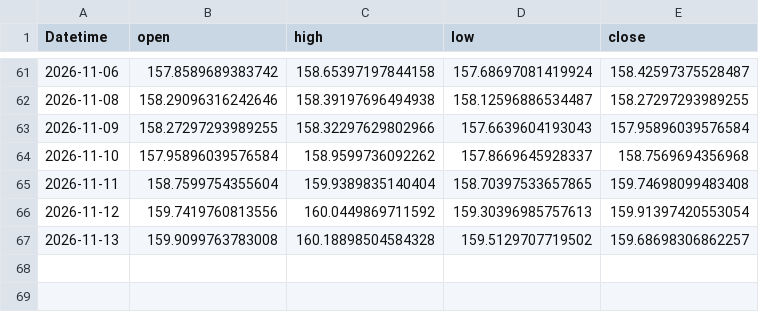
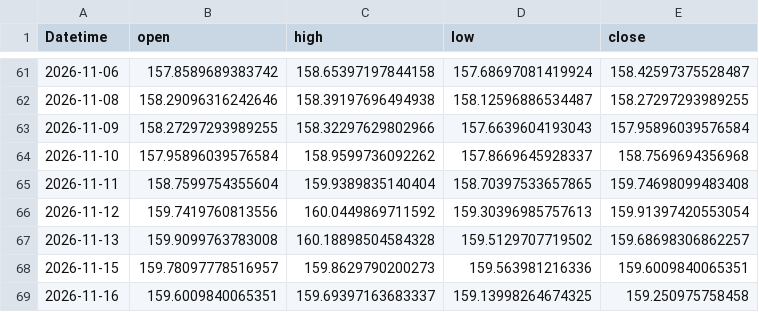
Before and after one commit to 971jawad/quant-lab, a CSV file: data/live/USDJPY_ext.csv, drawn as a sheet; only a part is shown, gaps mark what is left out.

```diff
--- a/data/live/USDJPY_ext.csv
+++ b/data/live/USDJPY_ext.csv
@@ -67 +67,3 @@ Datetime,open,high,low,close
 2026-11-13,159.9099763783008,160.18898504584328,159.5129707719502,159.68698306862257
+2026-11-15,159.78097778516957,159.8629790200273,159.563981216336,159.6009840065351
+2026-11-16,159.6009840065351,159.69397163683337,159.13998264674325,159.250975758458
```
Also changed, not shown: data/live/ES_ext.csv, data/live/EURUSD_ext.csv, 20 other files.
